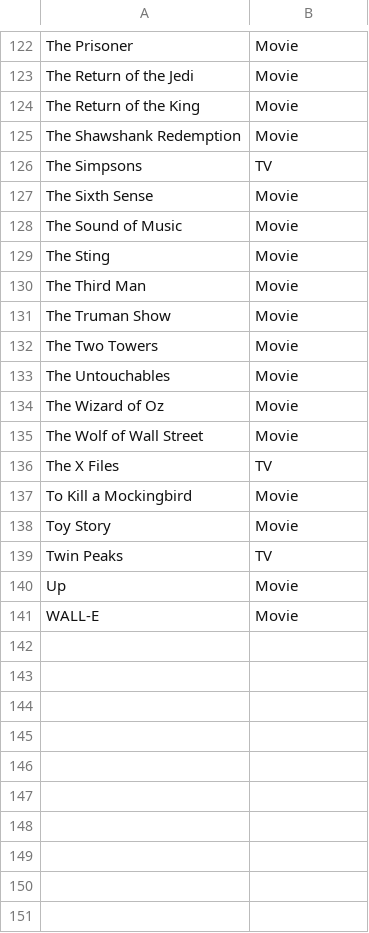
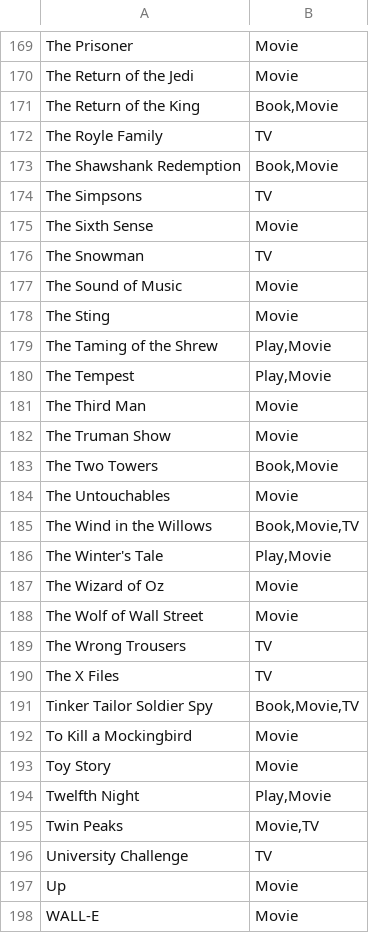
Before and after one commit to andrewl/charades-boss-2, a CSV file: res/data/charades.csv, drawn as a sheet; only a part is shown, gaps mark what is left out; the diff covers the shown part only.

```diff
--- a/res/data/charades.csv
+++ b/res/data/charades.csv
@@ -124,2 +171,3 @@ The Return of the Jedi,Movie,
-The Return of the King,Movie,
-The Shawshank Redemption,Movie,
+The Return of the King,"Book,Movie"
+The Royle Family,TV
+The Shawshank Redemption,"Book,Movie"
@@ -127,0 +176 @@ The Sixth Sense,Movie,
+The Snowman,TV
@@ -129,0 +179,2 @@ The Sting,Movie,
+The Taming of the Shrew,"Play,Movie"
+The Tempest,"Play,Movie"
@@ -132 +183 @@ The Truman Show,Movie,
-The Two Towers,Movie,
+The Two Towers,"Book,Movie"
@@ -133,0 +185,2 @@ The Untouchables,Movie,
+The Wind in the Willows,"Book,Movie,TV"
+The Winter's Tale,"Play,Movie"
@@ -135,0 +189 @@ The Wolf of Wall Street,Movie,
+The Wrong Trousers,TV
@@ -136,0 +191 @@ The X Files,TV,
+Tinker Tailor Soldier Spy,"Book,Movie,TV"
@@ -139 +194,3 @@ Toy Story,Movie,
-Twin Peaks,TV,
+Twelfth Night,"Play,Movie"
+Twin Peaks,"Movie,TV"
+University Challenge,TV
```
Also changed, not shown: 54 added rows, 1 removed row and 22 edited cells elsewhere in this file, 5 other files.
